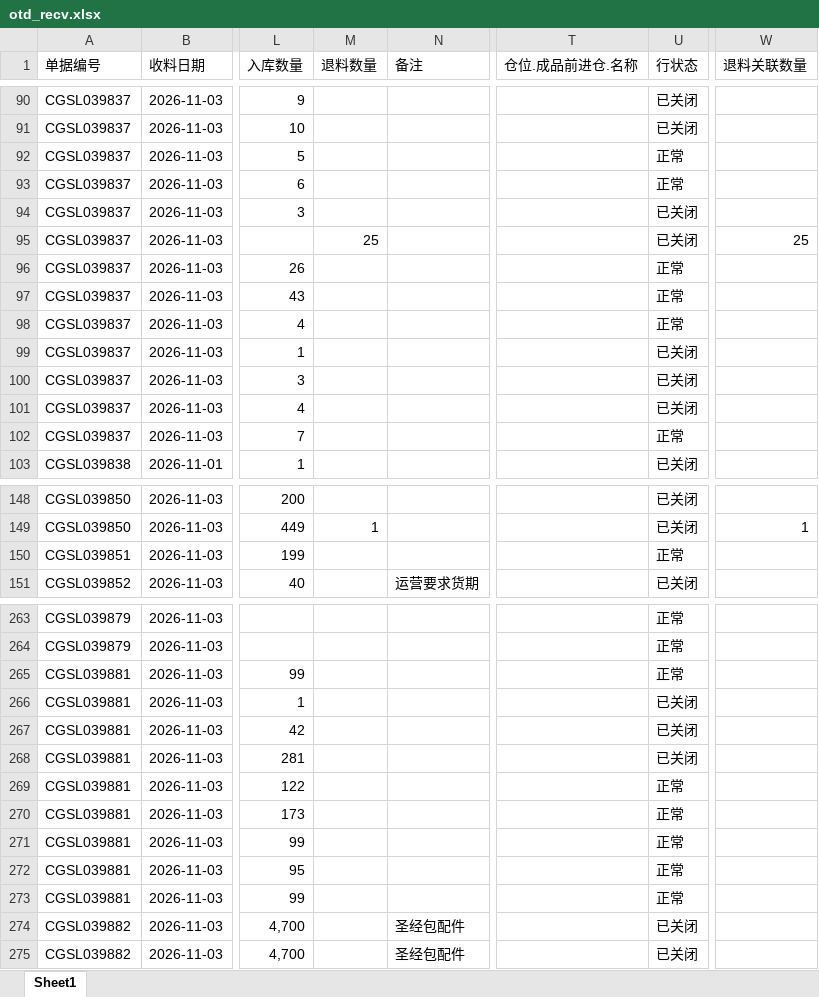
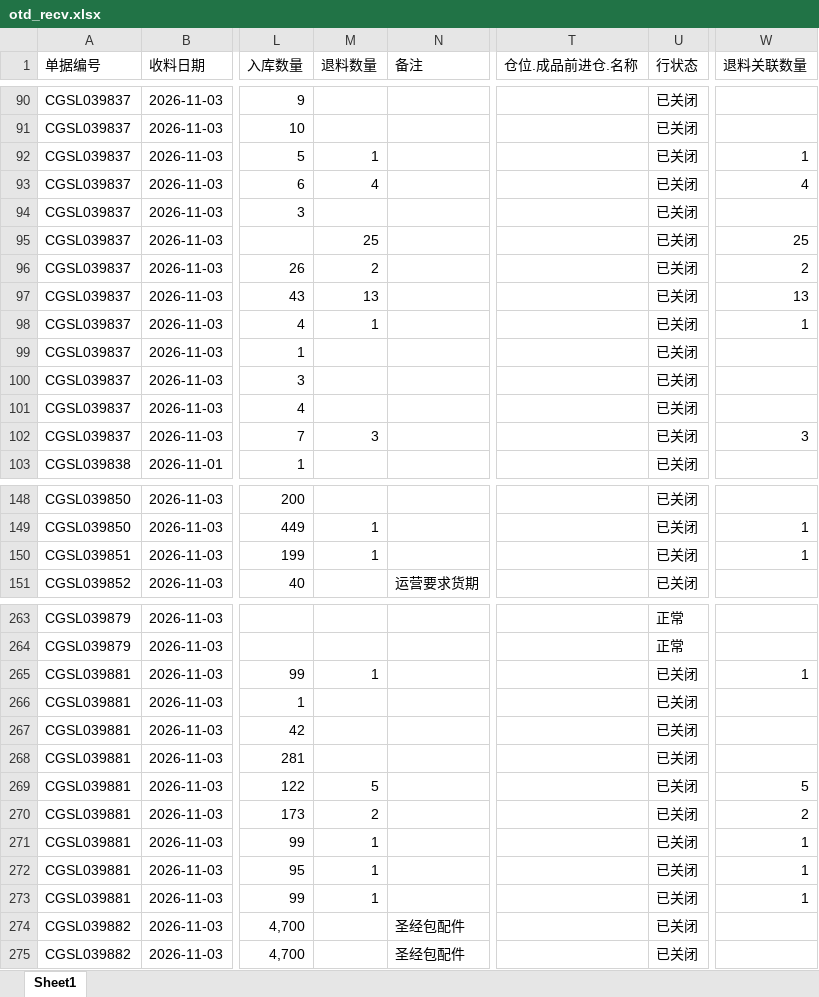
Before and after one commit to yikeqingsongguo/HY.supply-chain-management, an Excel workbook: src/otd_recv.xlsx, sheet Sheet1, drawn as a sheet; only a part is shown, gaps mark what is left out; values as stored, in another font and other column widths than the file's, no borders; the diff covers the shown part only; the diff names each change by its address in the sheet, - before the commit and + after, or states it on an @@ line.

```diff
--- a/src/otd_recv.xlsx (sheet Sheet1)
+++ b/src/otd_recv.xlsx (sheet Sheet1)
-M92 (退料数量): (empty)
+M92 (退料数量): 1
-U92:U93 (行状态): 正常
+U92:U93 (行状态): 已关闭
-W92 (退料关联数量): (empty)
+W92 (退料关联数量): 1
-M93 (退料数量): (empty)
+M93 (退料数量): 4
-W93 (退料关联数量): (empty)
+W93 (退料关联数量): 4
-M96 (退料数量): (empty)
+M96 (退料数量): 2
-U96:U98 (行状态): 正常
+U96:U98 (行状态): 已关闭
-W96 (退料关联数量): (empty)
+W96 (退料关联数量): 2
-M97 (退料数量): (empty)
+M97 (退料数量): 13
-W97 (退料关联数量): (empty)
+W97 (退料关联数量): 13
-M98 (退料数量): (empty)
+M98 (退料数量): 1
-W98 (退料关联数量): (empty)
+W98 (退料关联数量): 1
-M102 (退料数量): (empty)
+M102 (退料数量): 3
-U102 (行状态): 正常
+U102 (行状态): 已关闭
-W102 (退料关联数量): (empty)
+W102 (退料关联数量): 3
-M150 (退料数量): (empty)
+M150 (退料数量): 1
-U150 (行状态): 正常
+U150 (行状态): 已关闭
-W150 (退料关联数量): (empty)
+W150 (退料关联数量): 1
-M265 (退料数量): (empty)
+M265 (退料数量): 1
-U265 (行状态): 正常
+U265 (行状态): 已关闭
-W265 (退料关联数量): (empty)
+W265 (退料关联数量): 1
-M269 (退料数量): (empty)
+M269 (退料数量): 5
-U269:U273 (行状态): 正常
+U269:U273 (行状态): 已关闭
-W269 (退料关联数量): (empty)
+W269 (退料关联数量): 5
-M270 (退料数量): (empty)
+M270 (退料数量): 2
-W270 (退料关联数量): (empty)
+W270 (退料关联数量): 2
-M271:M273 (退料数量): (empty)
+M271:M273 (退料数量): 1
-W271:W273 (退料关联数量): (empty)
+W271:W273 (退料关联数量): 1
```
Also changed, not shown: 87 edited cells elsewhere in this sheet, src/otd_apply.xlsx, src/采购订单.xlsx, 1 other file.
